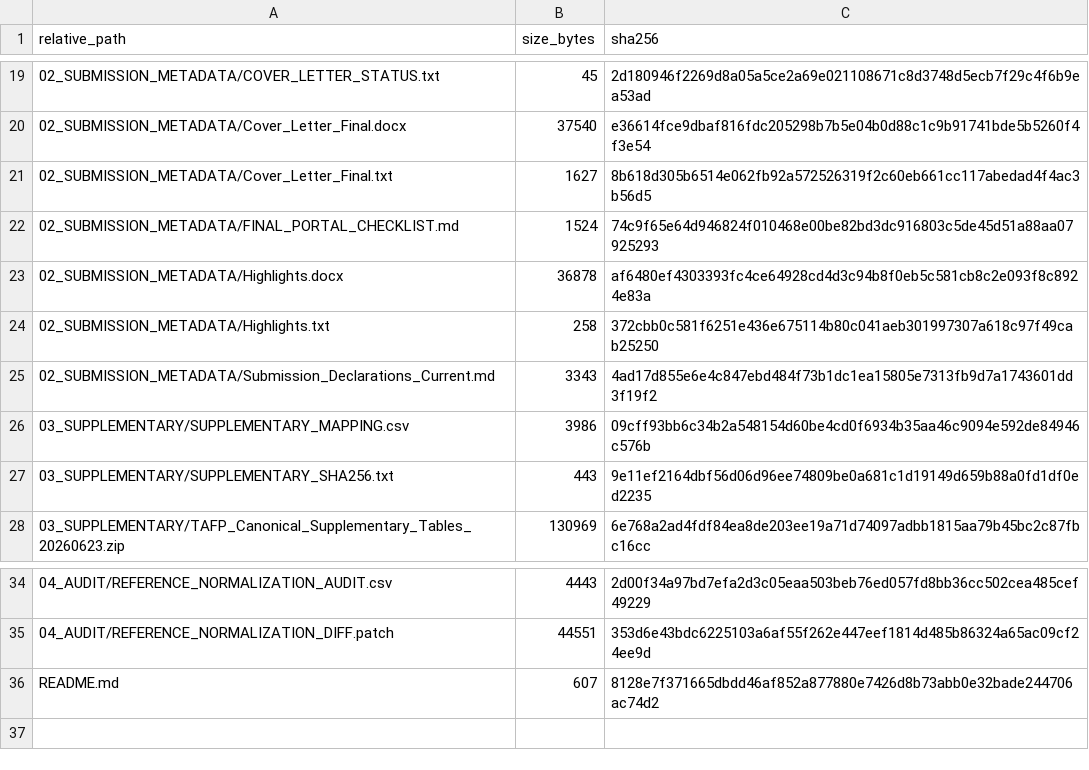
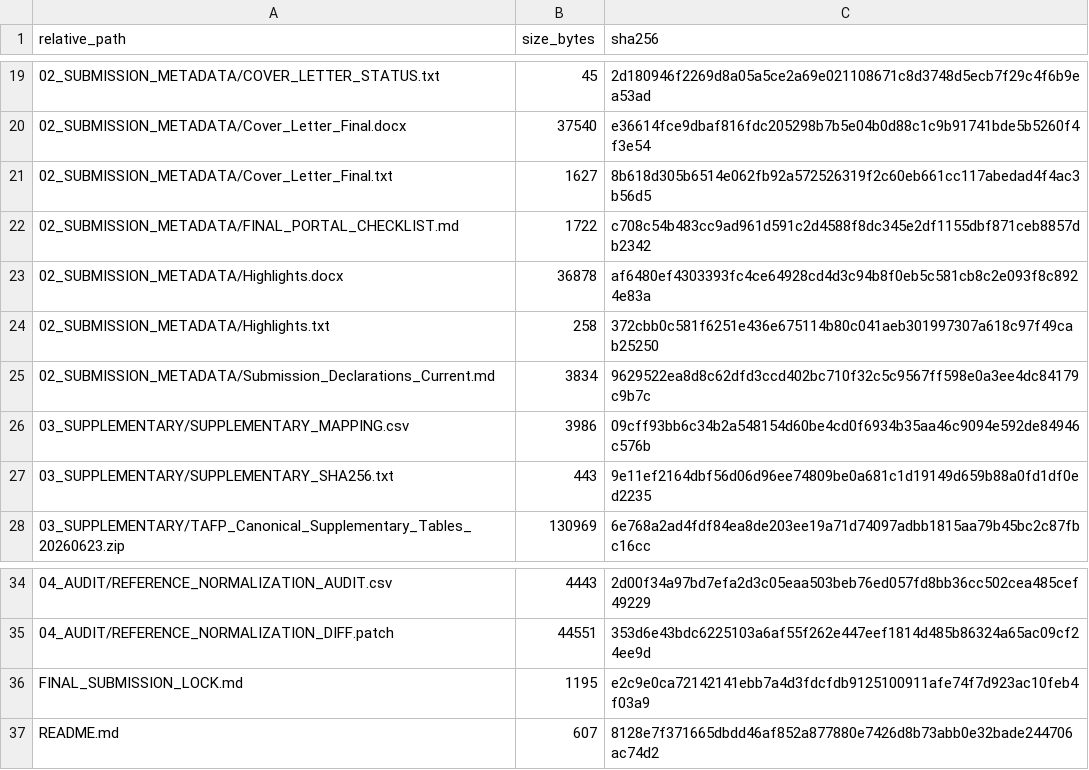
Before and after one commit to ylmzvrl/tafp-graphrag-jisa-submission, a CSV file: 05_MANIFESTS/SYNC_SET_FILE_INVENTORY.csv, drawn as a sheet; only a part is shown, gaps mark what is left out.

Commit message:
Apply final JISA submission lock metadata and lock certificate

```diff
--- a/05_MANIFESTS/SYNC_SET_FILE_INVENTORY.csv
+++ b/05_MANIFESTS/SYNC_SET_FILE_INVENTORY.csv
@@ -21,6 +21,6 @@ relative_path,size_bytes,sha256
 02_SUBMISSION_METADATA/Cover_Letter_Final.txt,1627,8b618d305b6514e062fb92a572526319f2c60eb661cc117abedad4f4ac3b56d5
-02_SUBMISSION_METADATA/FINAL_PORTAL_CHECKLIST.md,1524,74c9f65e64d946824f010468e00be82bd3dc916803c5de45d51a88aa07925293
+02_SUBMISSION_METADATA/FINAL_PORTAL_CHECKLIST.md,1722,c708c54b483cc9ad961d591c2d4588f8dc345e2df1155dbf871ceb8857db2342
 02_SUBMISSION_METADATA/Highlights.docx,36878,af6480ef4303393fc4ce64928cd4d3c94b8f0eb5c581cb8c2e093f8c8924e83a
 02_SUBMISSION_METADATA/Highlights.txt,258,372cbb0c581f6251e436e675114b80c041aeb301997307a618c97f49cab25250
-02_SUBMISSION_METADATA/Submission_Declarations_Current.md,3343,4ad17d855e6e4c847ebd484f73b1dc1ea15805e7313fb9d7a1743601dd3f19f2
+02_SUBMISSION_METADATA/Submission_Declarations_Current.md,3834,9629522ea8d8c62dfd3ccd402bc710f32c5c9567ff598e0a3ee4dc84179c9b7c
 03_SUPPLEMENTARY/SUPPLEMENTARY_MAPPING.csv,3986,09cff93bb6c34b2a548154d60be4cd0f6934b35aa46c9094e592de84946c576b
@@ -35,2 +35,3 @@ relative_path,size_bytes,sha256
 04_AUDIT/REFERENCE_NORMALIZATION_DIFF.patch,44551,353d6e43bdc6225103a6af55f262e447eef1814d485b86324a65ac09cf24ee9d
+FINAL_SUBMISSION_LOCK.md,1195,e2c9e0ca72142141ebb7a4d3fdcfdb9125100911afe74f7d923ac10feb4f03a9
 README.md,607,8128e7f371665dbdd46af852a877880e7426d8b73abb0e32bade244706ac74d2
```
Also changed, not shown: 4 other files.
